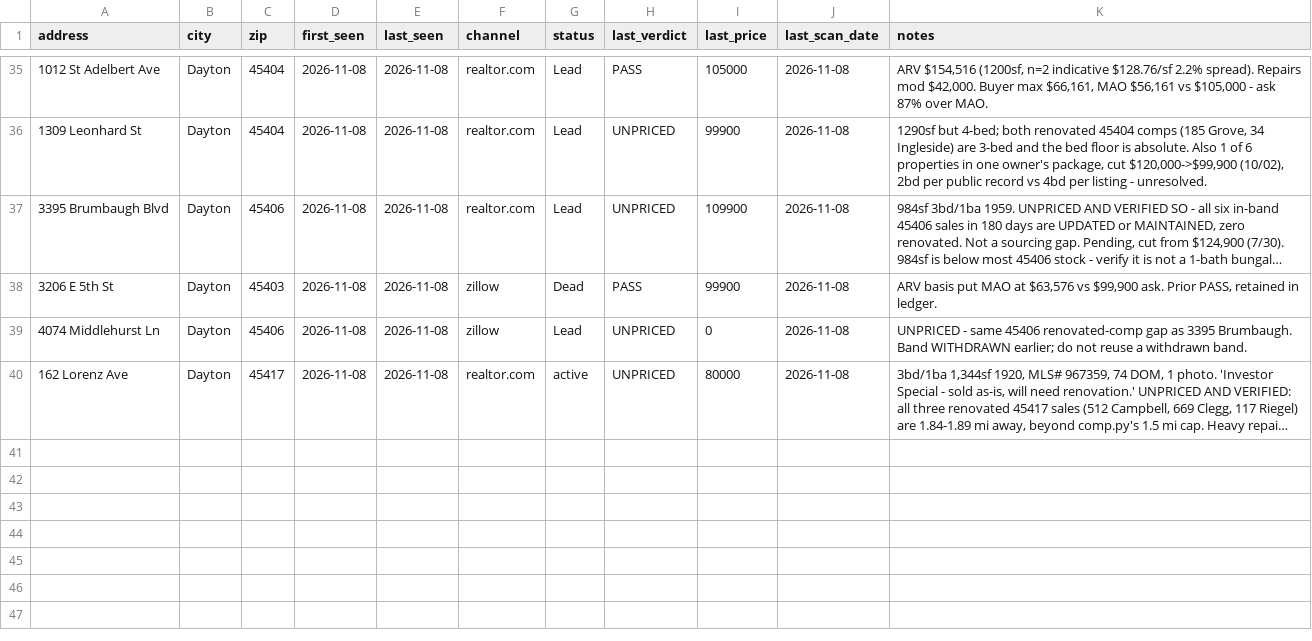
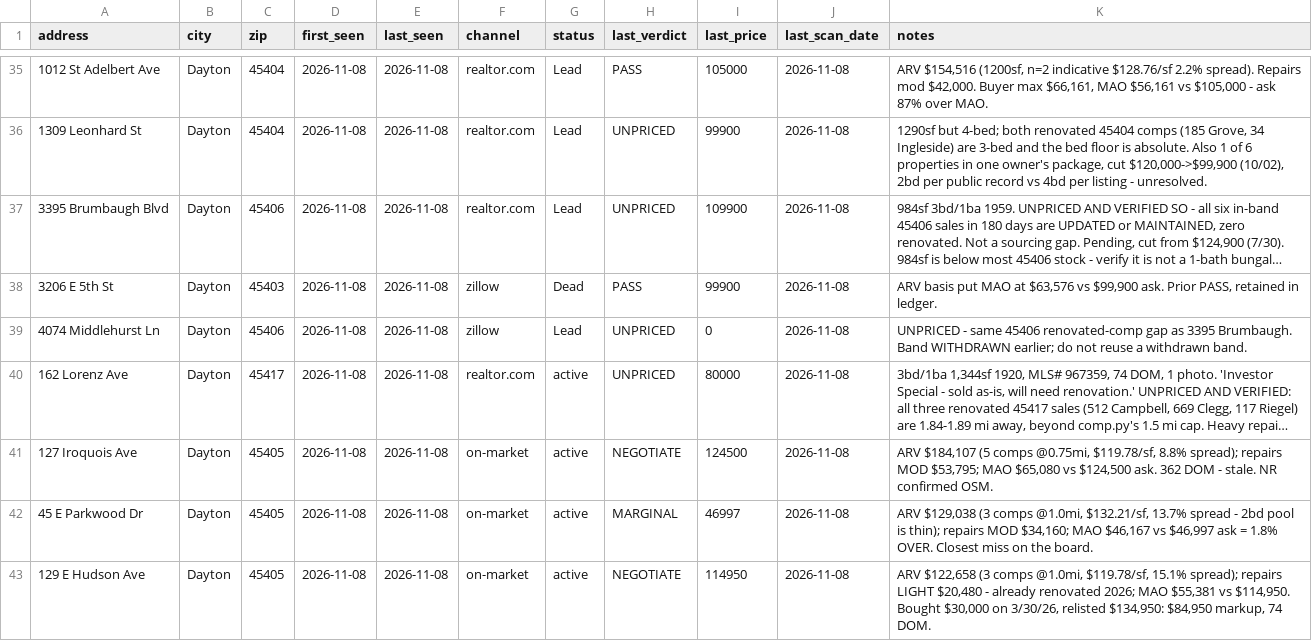
Before and after one commit to chidubemchinedu8-code/wholesale-realestate, a CSV file: state/property_ledger.csv, drawn as a sheet; only a part is shown, gaps mark what is left out; long unchanged cells end in …; the diff covers the shown part only; the diff names each change by its address in the sheet, - before the commit and + after, or states it on an @@ line.

Commit message:
Dayton 45405: 7 more leads priced off the 118-listing ZIP feed
New priced leads, all hood-verified North Riverdale before pricing:
- 27 Cliff St      ARV $181,156  MAO $65,499 vs $60,000 ask -> PASS (+5,499), first
                   row in the book that clears on the asking price alone
- 104 E Beechwood  ARV $179,961  MAO $42,023 vs $80,000 -> NEGOTIATE (graded heavy)
- 55 Ashwood Ave   ARV $181,056  MAO $64,659 vs $85,000 -> NEGOTIATE (149 DOM)
- 46 Pointview, 127 Iroquois, 45 E Parkwood, 129 E Hudson (from prior pass)

Rejected on hood, not on price: 420 Geyer (McPherson Town/Riverdale),
1315 Riverside (Riverdale), 129 + 252 Marathon (Fairview), 421 Delaware
(Daytonview + 4bd floor).

Also reconciles two pre-re-gate ARVs in the property ledger (46 Pointview and
152 E Parkwood) to the gated numbers, and fixes a verdict-definition conflict:
10 rows used a PASS/MARGINAL/PRIORITY scheme that contradicted the legend.

Co-authored-by: arena-agent <297053741+arena-agent@users.noreply.github.com>

```diff
--- a/state/property_ledger.csv
+++ b/state/property_ledger.csv
+row 41: 127 Iroquois Ave | Dayton | 45405 | 2026-11-08 | 2026-11-08 | on-market | active | NEGOTIATE | 124500 | 2026-11-08 | ARV $184,107 (5 comps @0.75mi, $119.78/sf, 8.8% spread); repairs MOD $53,795; MAO $65,080 vs $124,500 ask. 362 DOM - stale. NR confirmed OSM.
+row 42: 45 E Parkwood Dr | Dayton | 45405 | 2026-11-08 | 2026-11-08 | on-market | active | MARGINAL | 46997 | 2026-11-08 | ARV $129,038 (3 comps @1.0mi, $132.21/sf, 13.7% spread - 2bd pool is thin); repairs MOD $34,160; MAO $46,167 vs $46,997 ask = 1.8% OVER. Closest miss on the board.
+row 43: 129 E Hudson Ave | Dayton | 45405 | 2026-11-08 | 2026-11-08 | on-market | active | NEGOTIATE | 114950 | 2026-11-08 | ARV $122,658 (3 comps @1.0mi, $119.78/sf, 15.1% spread); repairs LIGHT $20,480 - already renovated 2026; MAO $55,381 vs $114,950. Bought $30,000 on 3/30/26, relisted $134,950: $84,950 markup, 74 DOM.
```
Also changed, not shown: 3 added rows and 3 edited cells elsewhere in this file, 1 other file.
